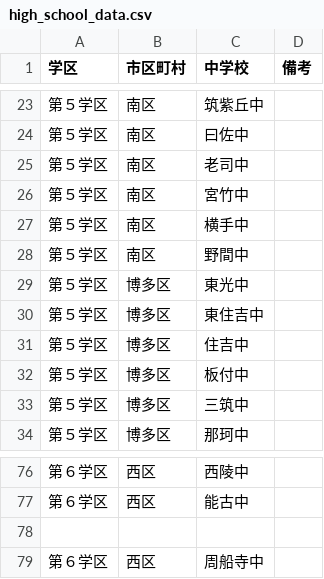
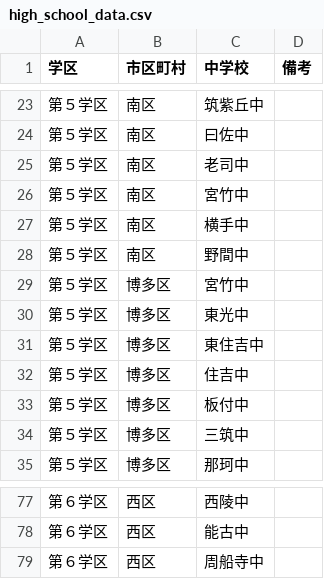
Before and after one commit to fukunaman/fukuoka-school-search, a CSV file: data/high_school_data.csv, drawn as a sheet; only a part is shown, gaps mark what is left out.

```diff
--- a/data/high_school_data.csv
+++ b/data/high_school_data.csv
@@ -28,2 +28,3 @@
 第５学区,南区,野間中,
+第５学区,博多区,宮竹中,
 第５学区,博多区,東光中,
@@ -77,3 +78,2 @@
 第６学区,西区,能古中,
-
 第６学区,西区,周船寺中,
```
Also changed, not shown: data/data.csv, 3 other files.
